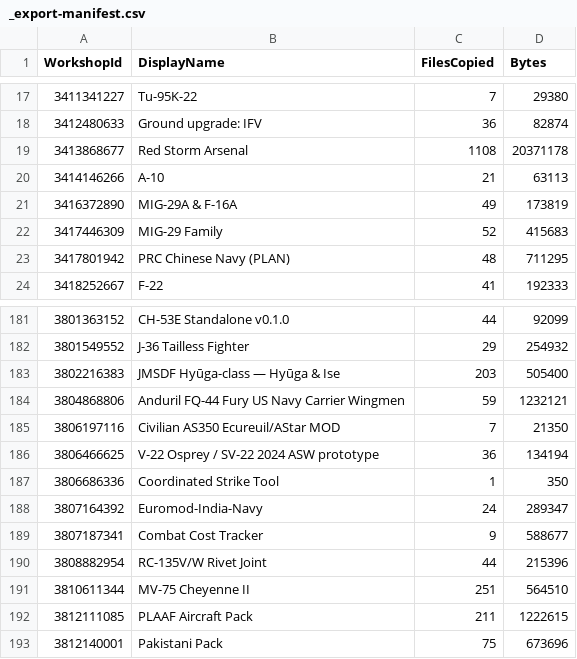
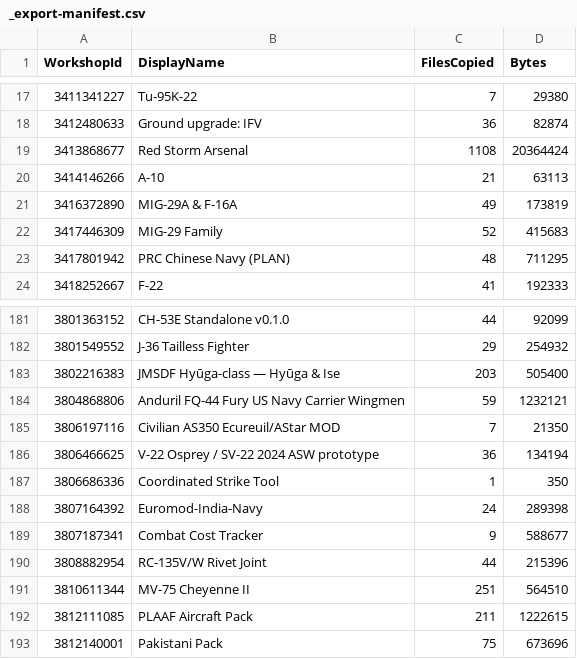
Before and after one commit to SEST-HOBBY/Seapower-mods, a CSV file: mods-source/_export-manifest.csv, drawn as a sheet; only a part is shown, gaps mark what is left out.

Commit message:
chore: capture workshop refresh 2026-10-20 (d)

```diff
--- a/mods-source/_export-manifest.csv
+++ b/mods-source/_export-manifest.csv
@@ -18,3 +18,3 @@
 "3412480633","Ground upgrade: IFV","36","82874"
-"3413868677","Red Storm Arsenal","1108","20371178"
+"3413868677","Red Storm Arsenal","1108","20364424"
 "3414146266","A-10","21","63113"
@@ -187,3 +187,3 @@
 "3806686336","Coordinated Strike Tool","1","350"
-"3807164392","Euromod-India-Navy","24","289347"
+"3807164392","Euromod-India-Navy","24","289398"
 "3807187341","Combat Cost Tracker","9","588677"
```
Also changed, not shown: 15 other files.
